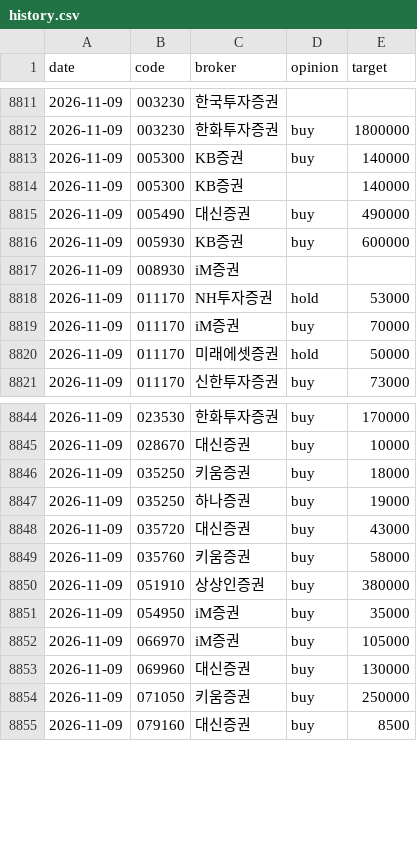
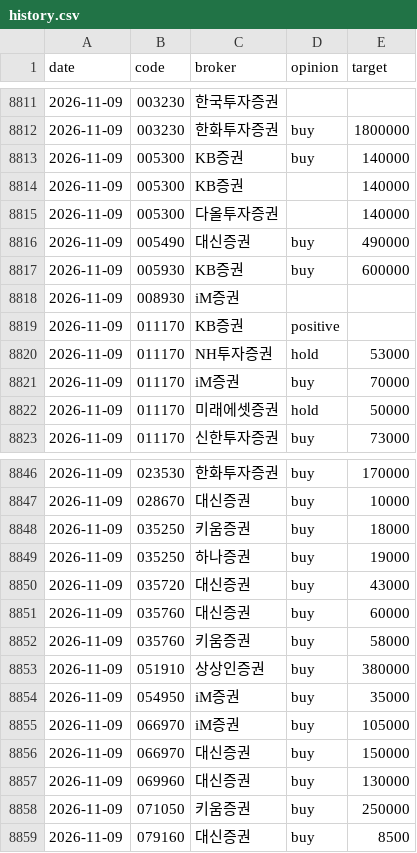
Before and after one commit to ysjang0-blip/stock-report, a CSV file: data/history.csv, drawn as a sheet; only a part is shown, gaps mark what is left out; the diff covers the shown part only; the diff names each change by its address in the sheet, - before the commit and + after, or states it on an @@ line.

```diff
--- a/data/history.csv
+++ b/data/history.csv
+row 8815: 2026-11-09 | 005300 | 다올투자증권 |  | 140000
+row 8819: 2026-11-09 | 011170 | KB증권 | positive
+row 8851: 2026-11-09 | 035760 | 대신증권 | buy | 60000
+row 8856: 2026-11-09 | 066970 | 대신증권 | buy | 150000
```
Also changed, not shown: 21 added rows elsewhere in this file, data/runs.csv, 2 other files.
